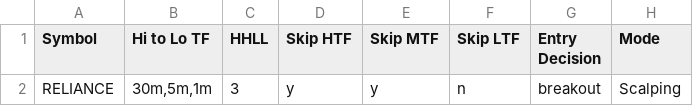
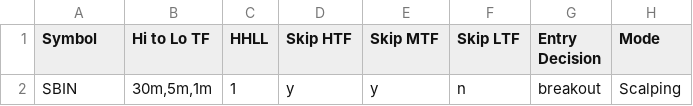
Before and after one commit to vetri-natarajan/2025_08_07_novita_ibkr_us_bot_V2, a CSV file: _inputs/Symbol_WatchList_Main_Configuration.csv, drawn as a sheet; only a part is shown; the diff names each change by its address in the sheet, - before the commit and + after, or states it on an @@ line.

```diff
--- a/_inputs/Symbol_WatchList_Main_Configuration.csv
+++ b/_inputs/Symbol_WatchList_Main_Configuration.csv
-A2 (Symbol): RELIANCE
+A2 (Symbol): SBIN
-C2 (HHLL): 3
+C2 (HHLL): 1
```
Also changed, not shown: _inputs/SBIN_Scalping_TA_Settings.csv, 15 other files.
